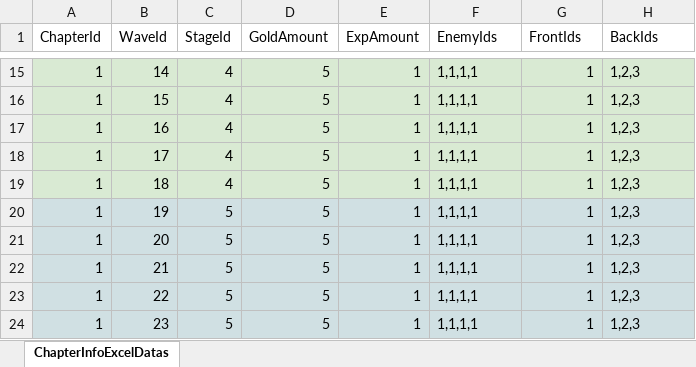
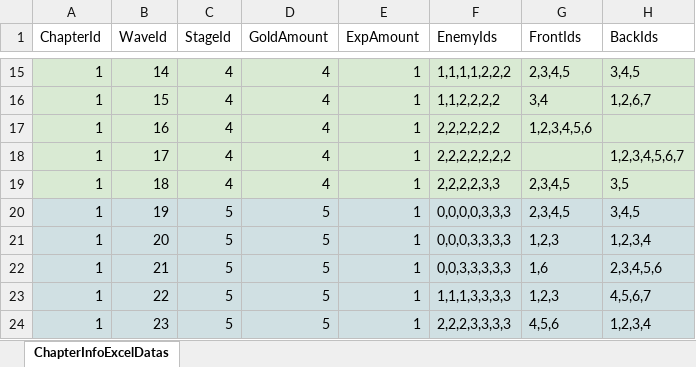
Before and after one commit to jwkim9612/Synergy-Dungeon, an Excel workbook: Assets/Shared/ExcelImporter/Excels/Chapter/ChapterInfoDataSheet.xlsx, sheet ChapterInfoExcelDatas, drawn as a sheet; only a part is shown, gaps mark what is left out; values as stored, in another font and other column widths than the file's, no borders; the diff covers the shown part only; the diff names each change by its address in the sheet, - before the commit and + after, or states it on an @@ line.

```diff
--- a/Assets/Shared/ExcelImporter/Excels/Chapter/ChapterInfoDataSheet.xlsx (sheet ChapterInfoExcelDatas)
+++ b/Assets/Shared/ExcelImporter/Excels/Chapter/ChapterInfoDataSheet.xlsx (sheet ChapterInfoExcelDatas)
-D15:D19 (GoldAmount): 5
+D15:D19 (GoldAmount): 4
-F15 (EnemyIds): 1,1,1,1
+F15 (EnemyIds): 1,1,1,1,2,2,2
-G15 (FrontIds): 1
+G15 (FrontIds): 2,3,4,5
-H15 (BackIds): 1,2,3
+H15 (BackIds): 3,4,5
-F16 (EnemyIds): 1,1,1,1
+F16 (EnemyIds): 1,1,2,2,2,2
-G16 (FrontIds): 1
+G16 (FrontIds): 3,4
-H16 (BackIds): 1,2,3
+H16 (BackIds): 1,2,6,7
-F17 (EnemyIds): 1,1,1,1
+F17 (EnemyIds): 2,2,2,2,2,2
-G17 (FrontIds): 1
+G17 (FrontIds): 1,2,3,4,5,6
-H17 (BackIds): 1,2,3
+H17 (BackIds): (empty)
-F18 (EnemyIds): 1,1,1,1
+F18 (EnemyIds): 2,2,2,2,2,2,2
-G18 (FrontIds): 1
+G18 (FrontIds): (empty)
-H18 (BackIds): 1,2,3
+H18 (BackIds): 1,2,3,4,5,6,7
-F19 (EnemyIds): 1,1,1,1
+F19 (EnemyIds): 2,2,2,2,3,3
-G19:G20 (FrontIds): 1
+G19:G20 (FrontIds): 2,3,4,5
-H19 (BackIds): 1,2,3
+H19 (BackIds): 3,5
-F20 (EnemyIds): 1,1,1,1
+F20 (EnemyIds): 0,0,0,0,3,3,3
-H20 (BackIds): 1,2,3
+H20 (BackIds): 3,4,5
-F21 (EnemyIds): 1,1,1,1
+F21 (EnemyIds): 0,0,0,3,3,3,3
-G21 (FrontIds): 1
+G21 (FrontIds): 1,2,3
-H21 (BackIds): 1,2,3
+H21 (BackIds): 1,2,3,4
-F22 (EnemyIds): 1,1,1,1
+F22 (EnemyIds): 0,0,3,3,3,3,3
-G22 (FrontIds): 1
+G22 (FrontIds): 1,6
-H22 (BackIds): 1,2,3
+H22 (BackIds): 2,3,4,5,6
-F23 (EnemyIds): 1,1,1,1
+F23 (EnemyIds): 1,1,1,3,3,3,3
-G23 (FrontIds): 1
+G23 (FrontIds): 1,2,3
-H23 (BackIds): 1,2,3
+H23 (BackIds): 4,5,6,7
-F24 (EnemyIds): 1,1,1,1
+F24 (EnemyIds): 2,2,2,3,3,3,3
-G24 (FrontIds): 1
+G24 (FrontIds): 4,5,6
-H24 (BackIds): 1,2,3
+H24 (BackIds): 1,2,3,4
```
Also changed, not shown: 61 edited cells elsewhere in this sheet, Assets/Shared/ExcelImporter/Excels/Enemy/EnemyDataSheet.xlsx, 24 other files.
